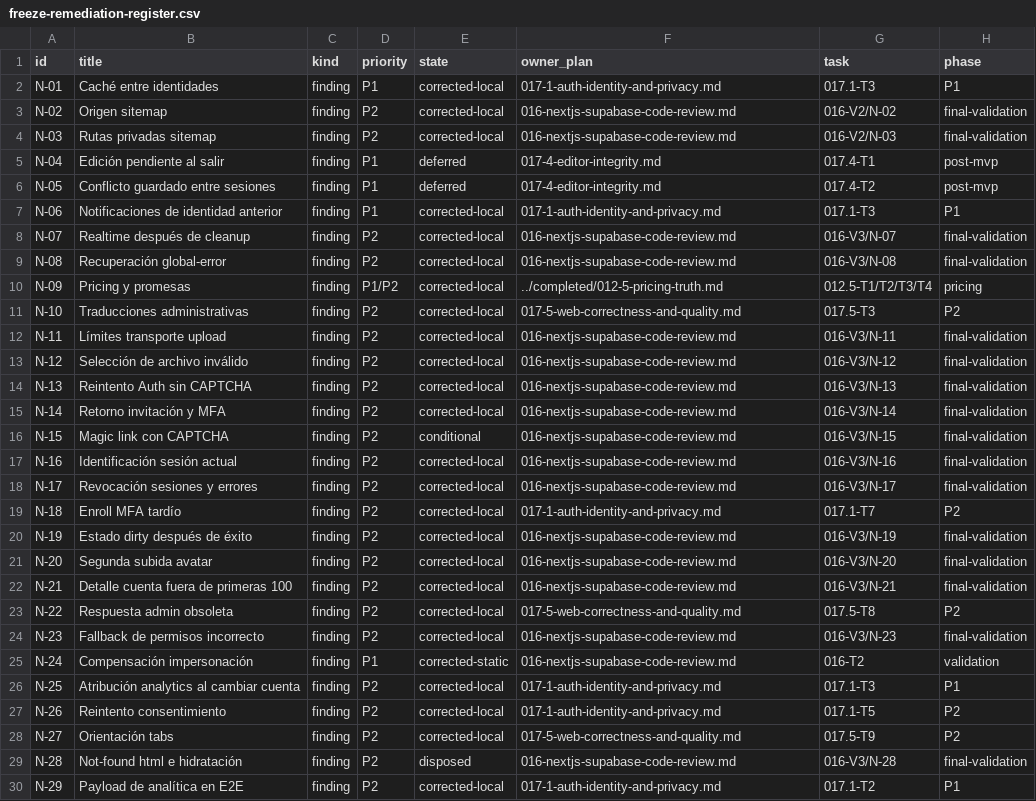
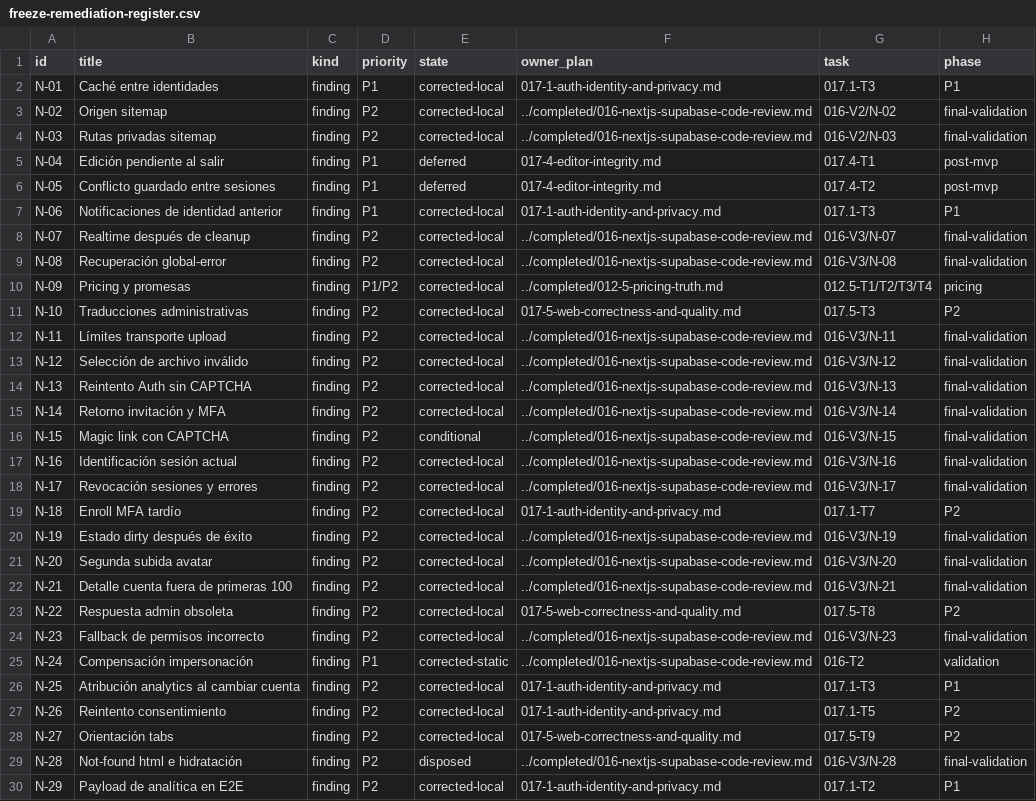
Before and after one commit to pipec80/iroko, a CSV file: docs/exec-plans/active/freeze-remediation-register.csv, drawn as a sheet; only a part is shown; the diff covers the shown part only; the diff names each change by its address in the sheet, - before the commit and + after, or states it on an @@ line.

Commit message:
docs: close Plan016 technical scope and separate provider acceptance (#260)
El propietario aprobó cerrar016 por el núcleo técnico y tratar la
aceptación profunda de pasarelas como frente independiente en la
familia011 existente. La enmienda fechada de ADR0005 conserva billing
habilitado, precios y apertura del checkout; la oferta y el código
permanecen iguales. Pago/callback/recuperación que carezcan de evidencia
siguen NO VERIFICADO en011, antes de confiar dinero real; no se
certifica un MVP monetizado ni distribución comercial.

Mueve016 a completed y actualiza referencias, estado, capacidades,
runbooks, estrategia y roadmap. Conserva125IDs,20DB,16N y alias: sólo el
residuo PSP de015-OPERATIONS/RL-F05 cambia de recepción. Añade al índice
una vista única001–017 y referencias: no queda implementación activa por
defecto,011 espera sesión visual supervisada y013 decisión comercial.
Los checkpoints y CSV históricos conservan sus resultados.

Revisión independiente favorable sin P0/P1; corregido P2 de orientación
obsoleta en los índices. Checker197docs, formato/diff, IDs/alias sin
pérdidas y manifiesto1222 verificados.
Fuentes/dependencias/SQL/configuración sin delta: reutiliza
CI43984737759 y operaciones registradas. Nightly programado44073438546
pasó smoke/email/advisors; no se extrapola a Sentry/WAF universal. No
nuevas pruebas Cloud, pagos, notificaciones, instalaciones ni deploy
manual.

```diff
--- a/docs/exec-plans/active/freeze-remediation-register.csv
+++ b/docs/exec-plans/active/freeze-remediation-register.csv
-F3:F4 (owner_plan): 016-nextjs-supabase-code-review.md
+F3:F4 (owner_plan): ../completed/016-nextjs-supabase-code-review.md
-F8:F9 (owner_plan): 016-nextjs-supabase-code-review.md
+F8:F9 (owner_plan): ../completed/016-nextjs-supabase-code-review.md
-F12:F18 (owner_plan): 016-nextjs-supabase-code-review.md
+F12:F18 (owner_plan): ../completed/016-nextjs-supabase-code-review.md
-F20:F22 (owner_plan): 016-nextjs-supabase-code-review.md
+F20:F22 (owner_plan): ../completed/016-nextjs-supabase-code-review.md
-F24:F25 (owner_plan): 016-nextjs-supabase-code-review.md
+F24:F25 (owner_plan): ../completed/016-nextjs-supabase-code-review.md
-F29 (owner_plan): 016-nextjs-supabase-code-review.md
+F29 (owner_plan): ../completed/016-nextjs-supabase-code-review.md
```
Also changed, not shown: 77 edited cells elsewhere in this file, docs/audits/2026-11-12-plan-016-candidate-manifest.csv, 29 other files.
